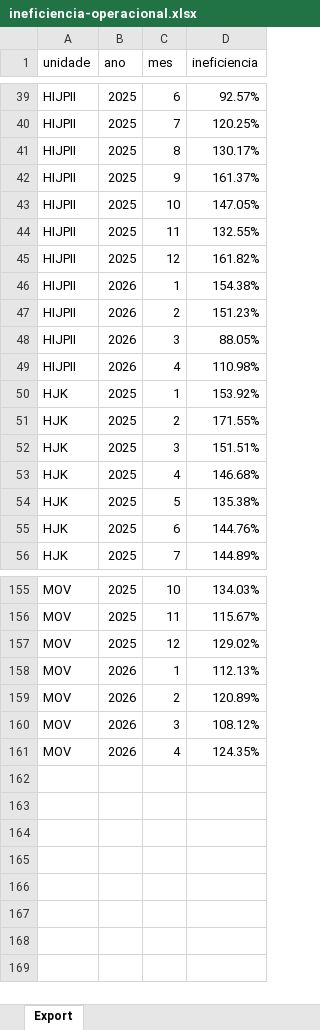
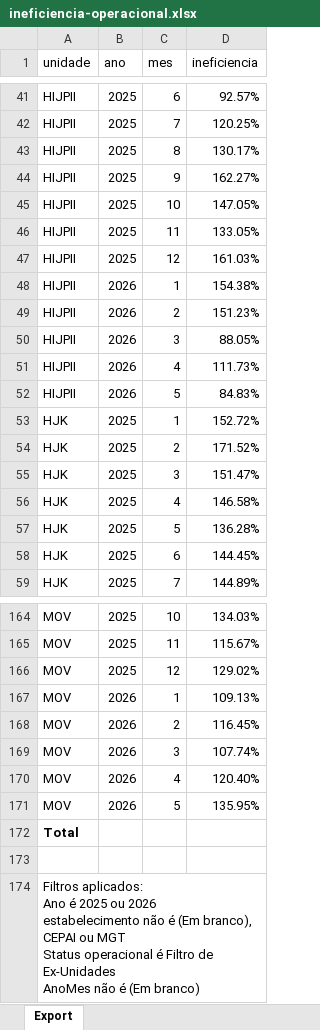
Before and after one commit to transparencia-mg/ineficiencia, an Excel workbook: upload/ineficiencia-operacional.xlsx, sheet Export, drawn as a sheet; only a part is shown, gaps mark what is left out; values as stored, in another font and other column widths than the file's, no borders; addresses are those after the commit; ↵ is a line break in a cell; the diff covers the shown part only; the diff names each change by its address in the sheet, - before the commit and + after, or states it on an @@ line.

```diff
--- a/upload/ineficiencia-operacional.xlsx (sheet Export)
+++ b/upload/ineficiencia-operacional.xlsx (sheet Export)
-D44 (ineficiencia): 161.37%
+D44 (ineficiencia): 162.27%
-D46 (ineficiencia): 132.55%
+D46 (ineficiencia): 133.05%
-D47 (ineficiencia): 161.82%
+D47 (ineficiencia): 161.03%
-D51 (ineficiencia): 110.98%
+D51 (ineficiencia): 111.73%
+row 52: HIJPII | 2026 | 5 | 84.83%
-D53 (ineficiencia): 153.92%
+D53 (ineficiencia): 152.72%
-D54 (ineficiencia): 171.55%
+D54 (ineficiencia): 171.52%
-D55 (ineficiencia): 151.51%
+D55 (ineficiencia): 151.47%
-D56 (ineficiencia): 146.68%
+D56 (ineficiencia): 146.58%
-D57 (ineficiencia): 135.38%
+D57 (ineficiencia): 136.28%
-D58 (ineficiencia): 144.76%
+D58 (ineficiencia): 144.45%
-D167 (ineficiencia): 112.13%
+D167 (ineficiencia): 109.13%
-D168 (ineficiencia): 120.89%
+D168 (ineficiencia): 116.45%
-D169 (ineficiencia): 108.12%
+D169 (ineficiencia): 107.74%
-D170 (ineficiencia): 124.35%
+D170 (ineficiencia): 120.40%
+row 171: MOV | 2026 | 5 | 135.95%
+row 172: Total
+row 173: (empty)
+row 174: Filtros aplicados: ↵ Ano é 2025 ou 2026 ↵ estabelecimento não é (Em branco), CEPAI ou MGT ↵ Status operacional é Filtro de Ex-Unidades ↵ AnoMes não é (Em branco)
```
Also changed, not shown: 8 added rows and 29 edited cells elsewhere in this sheet.
